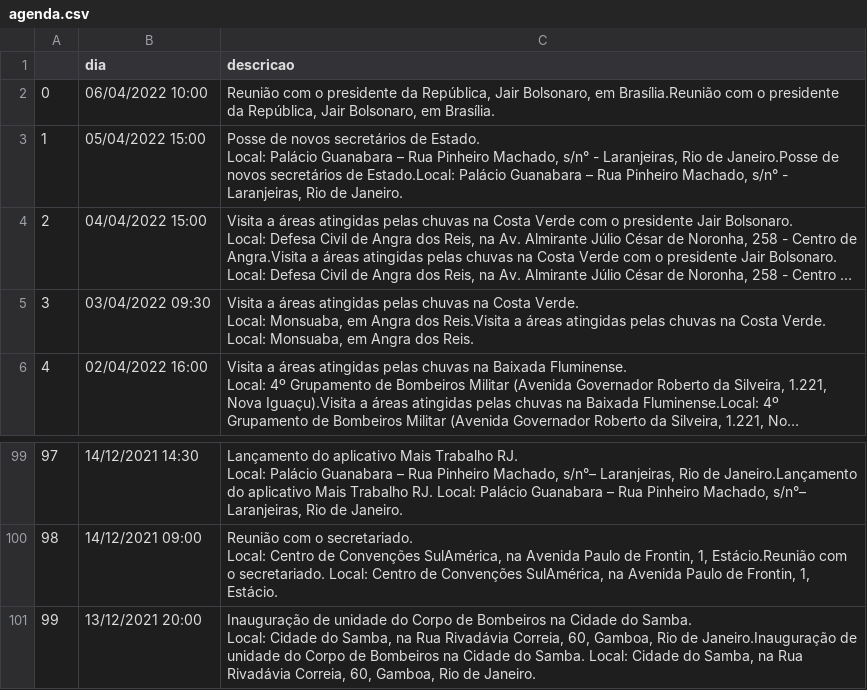
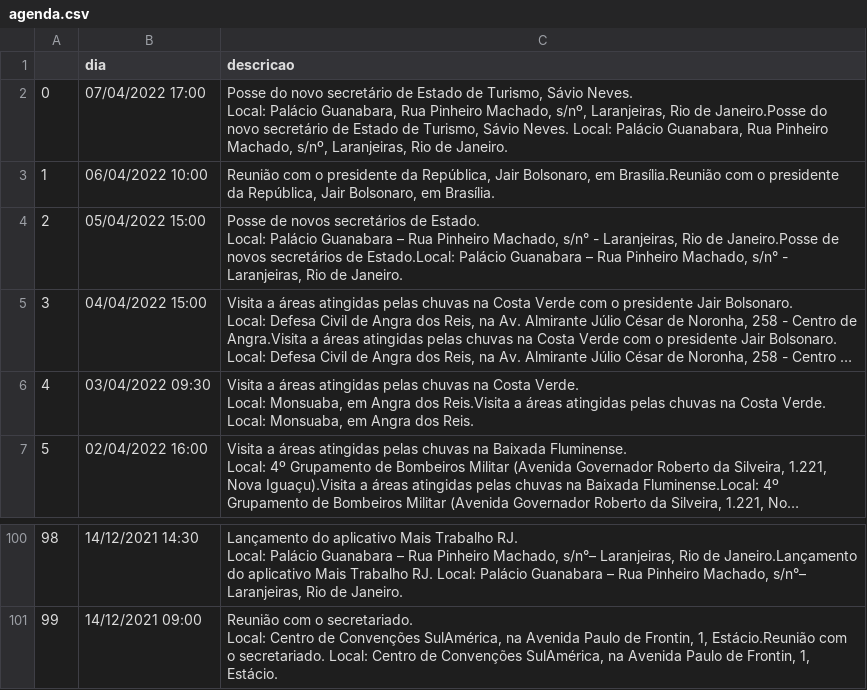
Before and after one commit to belisards/agenda_oficial_rj, a CSV file: agenda.csv, drawn as a sheet; only a part is shown, gaps mark what is left out; long unchanged cells end in …; removed rows and columns are numbered as before the commit, all else as after; ↵ is a line break in a cell; the diff names each change by its address in the sheet, - before the commit and + after, or states it on an @@ line.

```diff
--- a/agenda.csv
+++ b/agenda.csv
+row 2: 0 | 07/04/2022 17:00 | Posse do novo secretário de Estado de Turismo, Sávio Neves. ↵ Local: Palácio Guanabara, Rua Pinheiro Machado, s/nº, Laranjeiras, Rio de Janeiro.Posse do novo secretário de Estado de Turismo, Sávio Neves. Local: Palácio Guanabara, Rua Pinheiro Machado, s/nº, Laranjeiras, Rio de Janeiro.
@@ column A renumbered between rows 3 and 101 @@
-row 101: 99 | 13/12/2021 20:00 | Inauguração de unidade do Corpo de Bombeiros na Cidade do Samba. ↵ Local: Cidade do Samba, na Rua Rivadávia Correia, 60, Gamboa, Rio de Janeiro.Inauguração de unidade do Corpo de Bombeiros na Cidade do Samba. Local: Cidade do Samba, na Rua Rivadávia Correia, 60, Gamboa, Rio de Janeiro.
```
